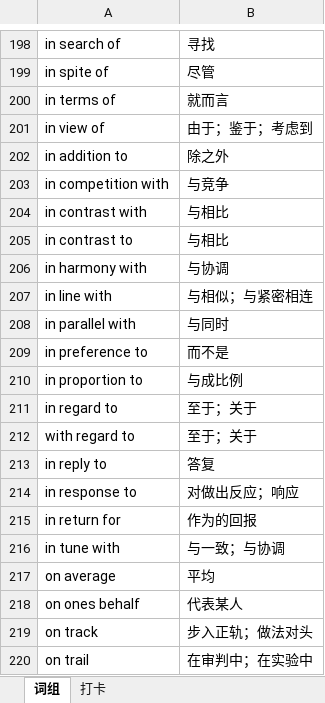
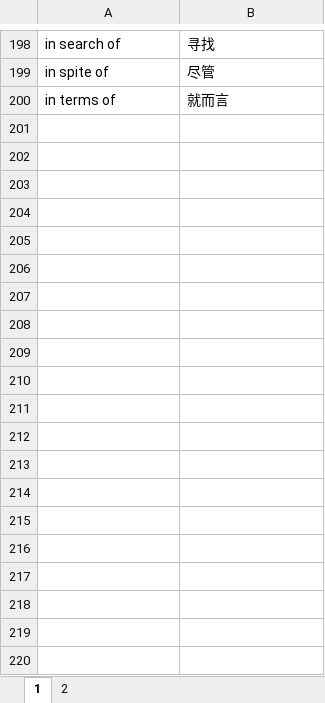
Before and after one commit to debugyes/words, an Excel workbook: words.xlsx, sheet 1, drawn as a sheet; only a part is shown, gaps mark what is left out; values as stored, in another font and other column widths than the file's, no borders; the diff covers the shown part only; the diff names each change by its address in the sheet, - before the commit and + after, or states it on an @@ line.

```diff
--- a/words.xlsx (sheet 1)
+++ b/words.xlsx (sheet 1)
-sheet tab: 词组
+sheet tab: 1
-sheet tab: 打卡
+sheet tab: 2
-row 201: in view of | 由于；鉴于；考虑到
-row 202: in addition to | 除之外
-row 203: in competition with | 与竞争
-row 204: in contrast with | 与相比
-row 205: in contrast to | 与相比
-row 206: in harmony with | 与协调
-row 207: in line with | 与相似；与紧密相连
-row 208: in parallel with | 与同时
-row 209: in preference to | 而不是
-row 210: in proportion to | 与成比例
-row 211: in regard to | 至于；关于
-row 212: with regard to | 至于；关于
-row 213: in reply to | 答复
-row 214: in response to | 对做出反应；响应
-row 215: in return for | 作为的回报
-row 216: in tune with | 与一致；与协调
-row 217: on average | 平均
-row 218: on ones behalf | 代表某人
-row 219: on track | 步入正轨；做法对头
-row 220: on trail | 在审判中；在实验中
```
Also changed, not shown: 124 removed rows elsewhere in this sheet, 3 other files.
